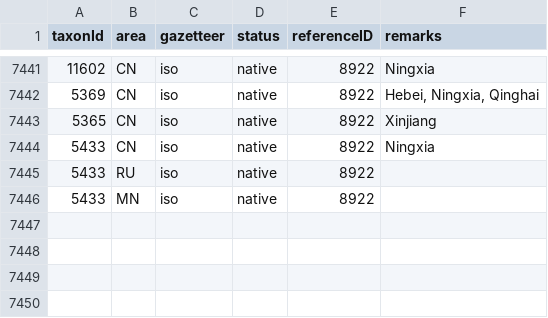
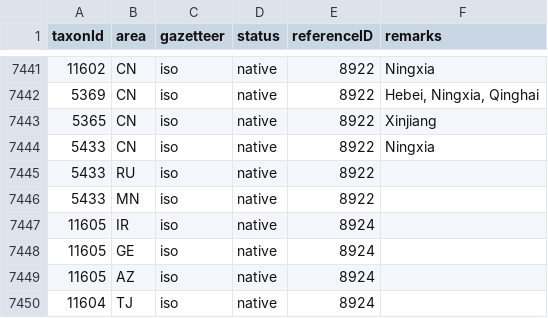
Before and after one commit to dhobern/Gelechiidae, a CSV file: coldp/data/distribution.csv, drawn as a sheet; only a part is shown, gaps mark what is left out; the diff names each change by its address in the sheet, - before the commit and + after, or states it on an @@ line.

```diff
--- a/coldp/data/distribution.csv
+++ b/coldp/data/distribution.csv
+row 7447: 11605 | IR | iso | native | 8924
+row 7448: 11605 | GE | iso | native | 8924
+row 7449: 11605 | AZ | iso | native | 8924
+row 7450: 11604 | TJ | iso | native | 8924
```
Also changed, not shown: coldp/data/namereference.csv, coldp/data/reference.csv, 4 other files.
